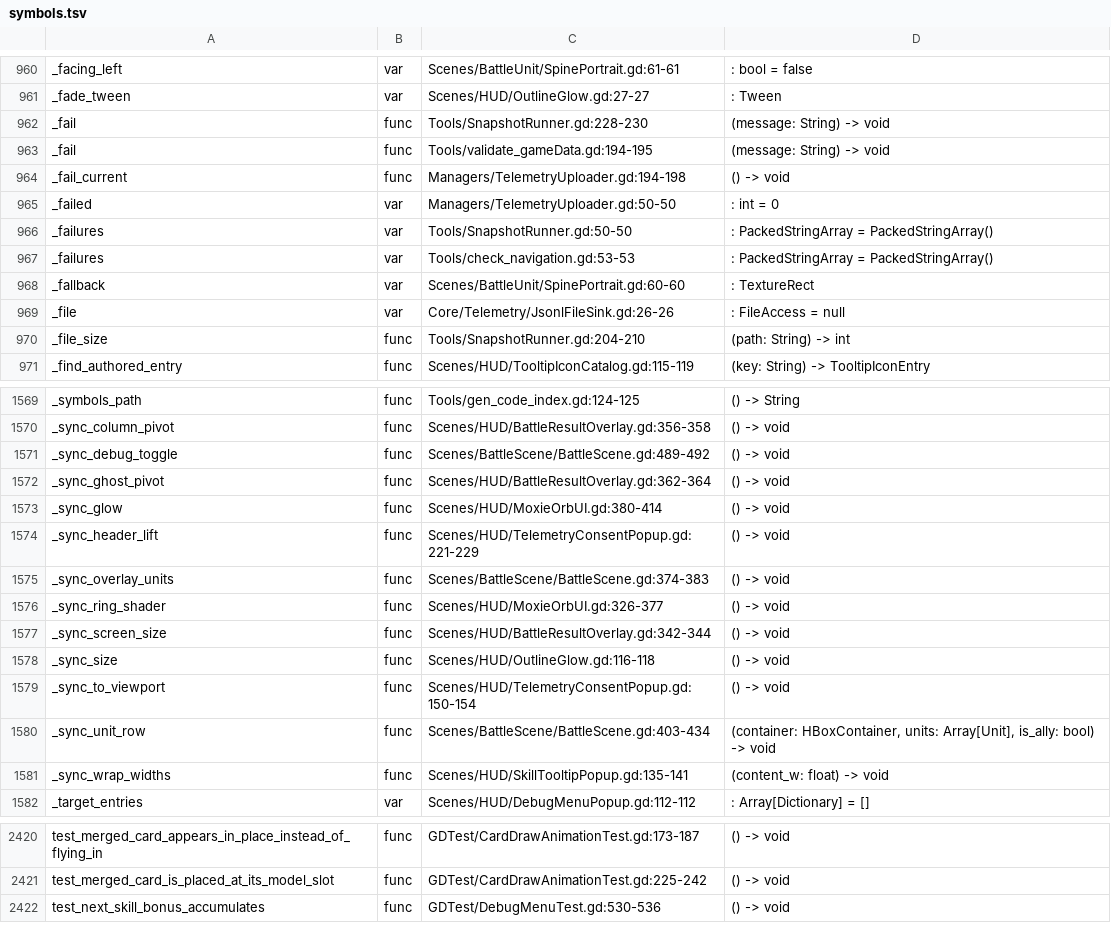
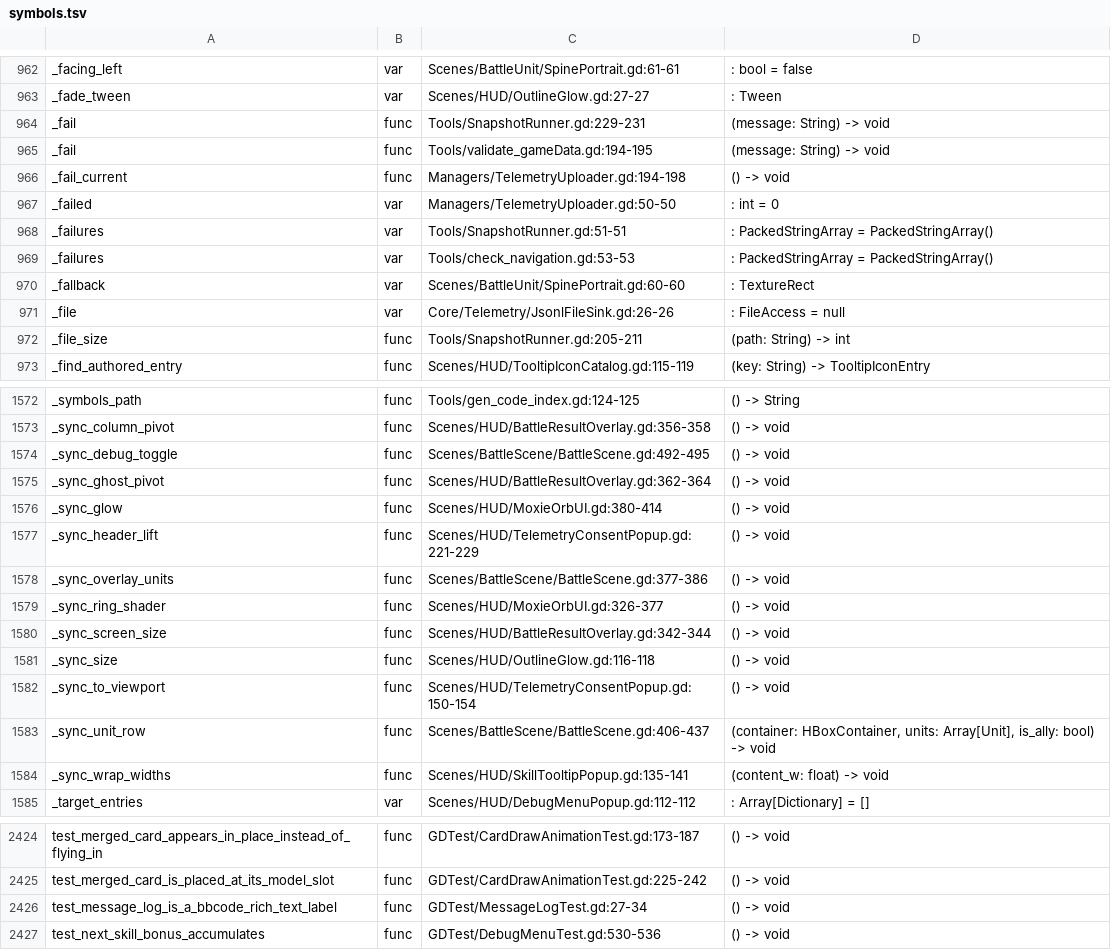
Before and after one commit to Cookieoil/HololiveTheProphecy, a TSV file: Docs/symbols.tsv, drawn as a sheet; only a part is shown, gaps mark what is left out; the diff covers the shown part only.

Commit message:
fix(ui): render the battle message log as rich text
The first rendered UI snapshots showed the log printing raw BBCode: 'Drew [color=#FFFF00]7[/color] card(s).' GameManager and the HOW TO PLAY text are authored with ColorUtils.colorize, so the node has to parse rich text - a plain Label cannot.

- MessageLog becomes a RichTextLabel with bbcode_enabled; show_message centres the line with [center] because RichTextLabel has no horizontal_alignment property.

- GDTest/MessageLogTest locks it: the node parses BBCode, and a colourised line comes back as plain text with no leaked tags.

- check_scripts now fails a script that cannot instantiate. It passed the parse-error test script this fix briefly had, because a broken script can still come back non-null from load().

- The snapshot board shot waits 45 frames so the deal animation has settled, instead of catching cards mid-flight.

```diff
--- a/Docs/symbols.tsv
+++ b/Docs/symbols.tsv
@@ -961,3 +963,3 @@ _facing_left	var	Scenes/BattleUnit/SpinePortrait.gd:61-61	: bool = false
 _fade_tween	var	Scenes/HUD/OutlineGlow.gd:27-27	: Tween
-_fail	func	Tools/SnapshotRunner.gd:228-230	(message: String) -> void
+_fail	func	Tools/SnapshotRunner.gd:229-231	(message: String) -> void
 _fail	func	Tools/validate_gameData.gd:194-195	(message: String) -> void
@@ -965,3 +967,3 @@ _fail_current	func	Managers/TelemetryUploader.gd:194-198	() -> void
 _failed	var	Managers/TelemetryUploader.gd:50-50	: int = 0
-_failures	var	Tools/SnapshotRunner.gd:50-50	: PackedStringArray = PackedStringArray()
+_failures	var	Tools/SnapshotRunner.gd:51-51	: PackedStringArray = PackedStringArray()
 _failures	var	Tools/check_navigation.gd:53-53	: PackedStringArray = PackedStringArray()
@@ -969,3 +971,3 @@ _fallback	var	Scenes/BattleUnit/SpinePortrait.gd:60-60	: TextureRect
 _file	var	Core/Telemetry/JsonlFileSink.gd:26-26	: FileAccess = null
-_file_size	func	Tools/SnapshotRunner.gd:204-210	(path: String) -> int
+_file_size	func	Tools/SnapshotRunner.gd:205-211	(path: String) -> int
 _find_authored_entry	func	Scenes/HUD/TooltipIconCatalog.gd:115-119	(key: String) -> TooltipIconEntry
@@ -1570,3 +1573,3 @@ _symbols_path	func	Tools/gen_code_index.gd:124-125	() -> String
 _sync_column_pivot	func	Scenes/HUD/BattleResultOverlay.gd:356-358	() -> void
-_sync_debug_toggle	func	Scenes/BattleScene/BattleScene.gd:489-492	() -> void
+_sync_debug_toggle	func	Scenes/BattleScene/BattleScene.gd:492-495	() -> void
 _sync_ghost_pivot	func	Scenes/HUD/BattleResultOverlay.gd:362-364	() -> void
@@ -1574,3 +1577,3 @@ _sync_glow	func	Scenes/HUD/MoxieOrbUI.gd:380-414	() -> void
 _sync_header_lift	func	Scenes/HUD/TelemetryConsentPopup.gd:221-229	() -> void
-_sync_overlay_units	func	Scenes/BattleScene/BattleScene.gd:374-383	() -> void
+_sync_overlay_units	func	Scenes/BattleScene/BattleScene.gd:377-386	() -> void
 _sync_ring_shader	func	Scenes/HUD/MoxieOrbUI.gd:326-377	() -> void
@@ -1579,3 +1582,3 @@ _sync_size	func	Scenes/HUD/OutlineGlow.gd:116-118	() -> void
 _sync_to_viewport	func	Scenes/HUD/TelemetryConsentPopup.gd:150-154	() -> void
-_sync_unit_row	func	Scenes/BattleScene/BattleScene.gd:403-434	(container: HBoxContainer, units: Array[Unit], is_ally: bool) -> void
+_sync_unit_row	func	Scenes/BattleScene/BattleScene.gd:406-437	(container: HBoxContainer, units: Array[Unit], is_ally: bool) -> void
 _sync_wrap_widths	func	Scenes/HUD/SkillTooltipPopup.gd:135-141	(content_w: float) -> void
@@ -2421,2 +2425,3 @@ test_merged_card_appears_in_place_instead_of_flying_in	func	GDTest/CardDrawAnima
 test_merged_card_is_placed_at_its_model_slot	func	GDTest/CardDrawAnimationTest.gd:225-242	() -> void
+test_message_log_is_a_bbcode_rich_text_label	func	GDTest/MessageLogTest.gd:27-34	() -> void
 test_next_skill_bonus_accumulates	func	GDTest/DebugMenuTest.gd:530-536	() -> void
```
Also changed, not shown: 4 added rows and 62 edited cells elsewhere in this file, 12 other files.
